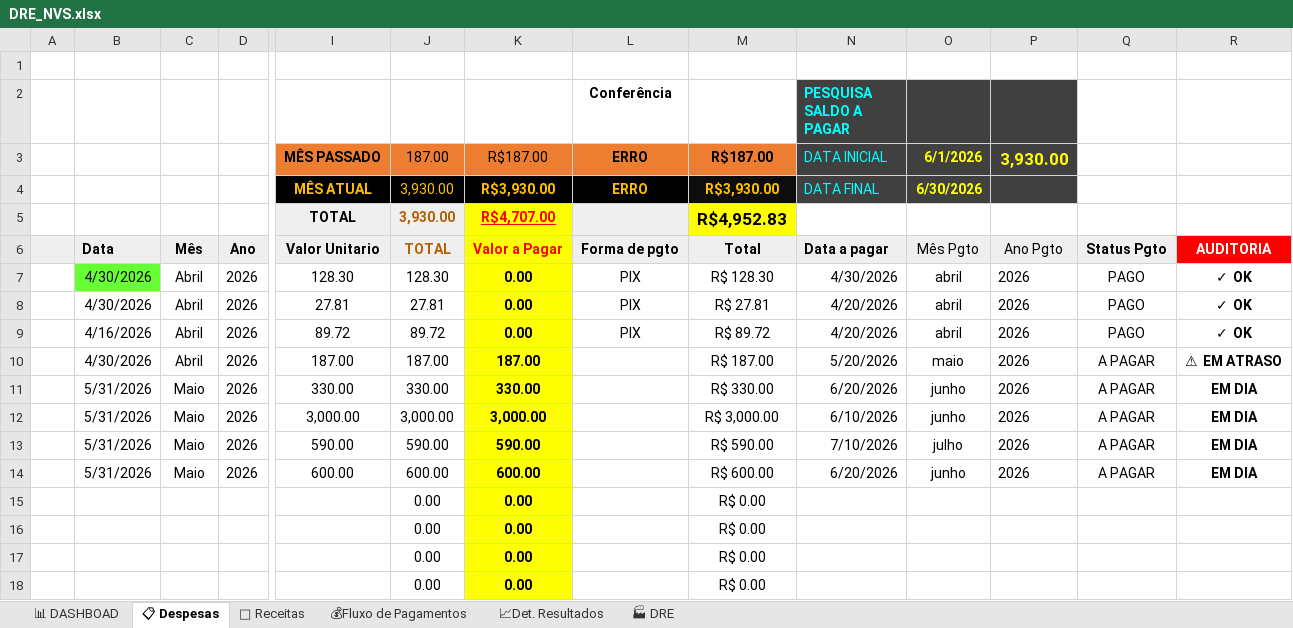
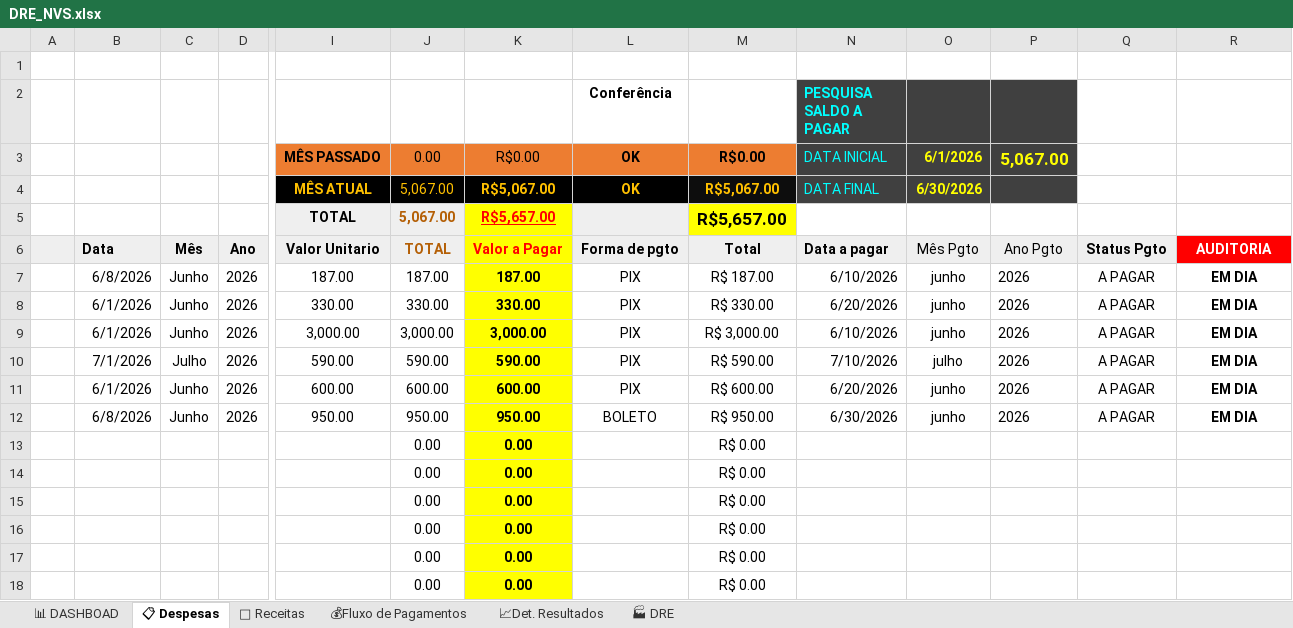
Before and after one commit to NevesPNG68/NVS-CONSULTORIA, an Excel workbook: DRE_NVS.xlsx, sheet 📋 Despesas, drawn as a sheet; only a part is shown, gaps mark what is left out; the shorter side is filled out with more unchanged rows; values as stored, in another font and other column widths than the file's, no borders; charts and pictures and conditional formats not drawn; removed rows and columns are numbered as before the commit, all else as after; rows hold the shown columns only; the diff names each change by its address in the sheet, - before the commit and + after, or states it on an @@ line.

```diff
--- a/DRE_NVS.xlsx (sheet 📋 Despesas)
+++ b/DRE_NVS.xlsx (sheet 📋 Despesas)
-J3: 187.00
+J3: 0.00
-K3: R$187.00
+K3: R$0.00
-L3:L4 (Conferência): ERRO
+L3:L4 (Conferência): OK
-M3: R$187.00
+M3: R$0.00
-P3: 3,930.00
+P3: 5,067.00
-J4: 3,930.00
+J4: 5,067.00
-K4: R$3,930.00
+K4: R$5,067.00
-M4: R$3,930.00
+M4: R$5,067.00
-row 5:  |  |  |  | TOTAL | 3,930.00 | R$4,707.00 |  | R$4,952.83
+row 5:  |  |  |  | TOTAL | 5,067.00 | R$5,657.00 |  | R$5,657.00
-row 7:  | 4/30/2026 | Abril | 2026 | 128.30 | 128.30 | 0.00 | PIX | R$ 128.30 | 4/30/2026 | abril | 2026 | PAGO | ✓ OK
-row 8:  | 4/30/2026 | Abril | 2026 | 27.81 | 27.81 | 0.00 | PIX | R$ 27.81 | 4/20/2026 | abril | 2026 | PAGO | ✓ OK
-row 9:  | 4/16/2026 | Abril | 2026 | 89.72 | 89.72 | 0.00 | PIX | R$ 89.72 | 4/20/2026 | abril | 2026 | PAGO | ✓ OK
-B7: 4/30/2026
+B7: 6/8/2026
-C7: Abril
+C7: Junho
-L7:L11 (Conferência): (empty)
+L7:L11 (Conferência): PIX
-N7 (PESQUISA SALDO A PAGAR): 5/20/2026
+N7 (PESQUISA SALDO A PAGAR): 6/10/2026
-O7: maio
+O7: junho
-R7: ⚠ EM ATRASO
+R7: EM DIA
-B8:B9: 5/31/2026
+B8:B9: 6/1/2026
-C8:C9: Maio
+C8:C9: Junho
-B10: 5/31/2026
+B10: 7/1/2026
-C10: Maio
+C10: Julho
-B11: 5/31/2026
+B11: 6/1/2026
-C11: Maio
+C11: Junho
-row 15:  |  |  |  |  | 0.00 | 0.00 |  | R$ 0.00
+row 12:  | 6/8/2026 | Junho | 2026 | 950.00 | 950.00 | 950.00 | BOLETO | R$ 950.00 | 6/30/2026 | junho | 2026 | A PAGAR | EM DIA
```
Also changed, not shown: sheet 📊 DASHBOAD, sheet 📈Det. Resultados, sheet 🏭 DRE, sheet 💰Fluxo de Pagamentos, formulas that keep their value, charts or pictures.
